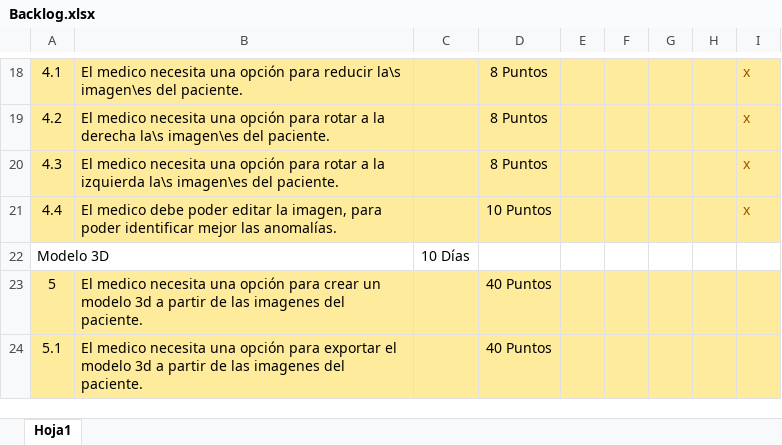
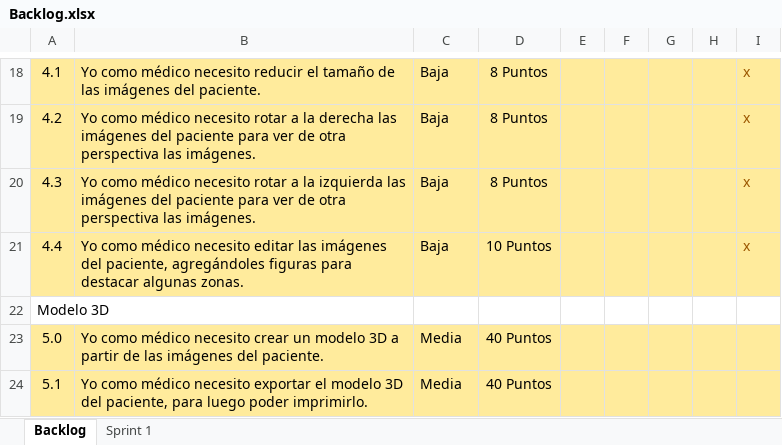
Before and after one commit to White-Mask/ICF232_202010_Grupo10, an Excel workbook: Documentos/Backlog/Backlog.xlsx, sheet Backlog, drawn as a sheet; only a part is shown, gaps mark what is left out; values as stored, in another font and other column widths than the file's, no borders; removed rows and columns are numbered as before the commit, all else as after; the diff covers the shown part only; the diff names each change by its address in the sheet, - before the commit and + after, or states it on an @@ line.

```diff
--- a/Documentos/Backlog/Backlog.xlsx (sheet Backlog)
+++ b/Documentos/Backlog/Backlog.xlsx (sheet Backlog)
-sheet tab: Hoja1
+sheet tab: Backlog
+sheet tab: Sprint 1
-B18: El medico necesita una opción para reducir la\s imagen\es del paciente.
+B18: Yo como médico necesito reducir el tamaño de las imágenes del paciente.
-C18:C21: (empty)
+C18:C21: Baja
-B19: El medico necesita una opción para rotar a la derecha la\s imagen\es del paciente.
+B19: Yo como médico necesito rotar a la derecha las imágenes del paciente para ver de otra perspectiva las imágenes.
-B20: El medico necesita una opción para rotar a la izquierda la\s imagen\es del paciente.
+B20: Yo como médico necesito rotar a la izquierda las imágenes del paciente para ver de otra perspectiva las imágenes.
-B21: El medico debe poder editar la imagen, para poder identificar mejor las anomalías.
+B21: Yo como médico necesito editar las imágenes del paciente, agregándoles figuras para destacar algunas zonas.
-C22: 10 Días
+C22: (empty)
-row 23: 5 | El medico necesita una opción para crear un modelo 3d a partir de las imagenes del paciente. |  | 40 Puntos
+row 23: 5.0 | Yo como médico necesito crear un modelo 3D a partir de las imágenes del paciente. | Media | 40 Puntos
-B24: El medico necesita una opción para exportar el modelo 3d a partir de las imagenes del paciente.
+B24: Yo como médico necesito exportar el modelo 3D del paciente, para luego poder imprimirlo.
-C24: (empty)
+C24: Media
```
Also changed, not shown: 6 added rows, 6 removed rows and 24 edited cells elsewhere in this sheet, 7 other files.
